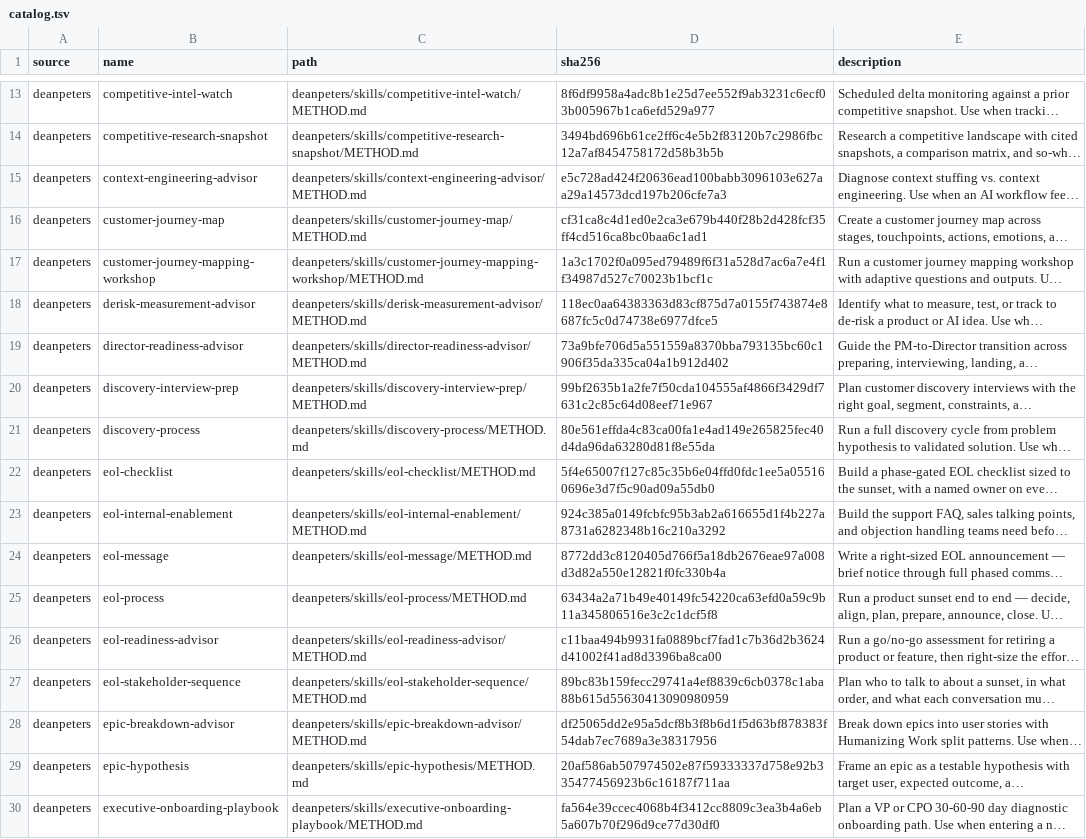
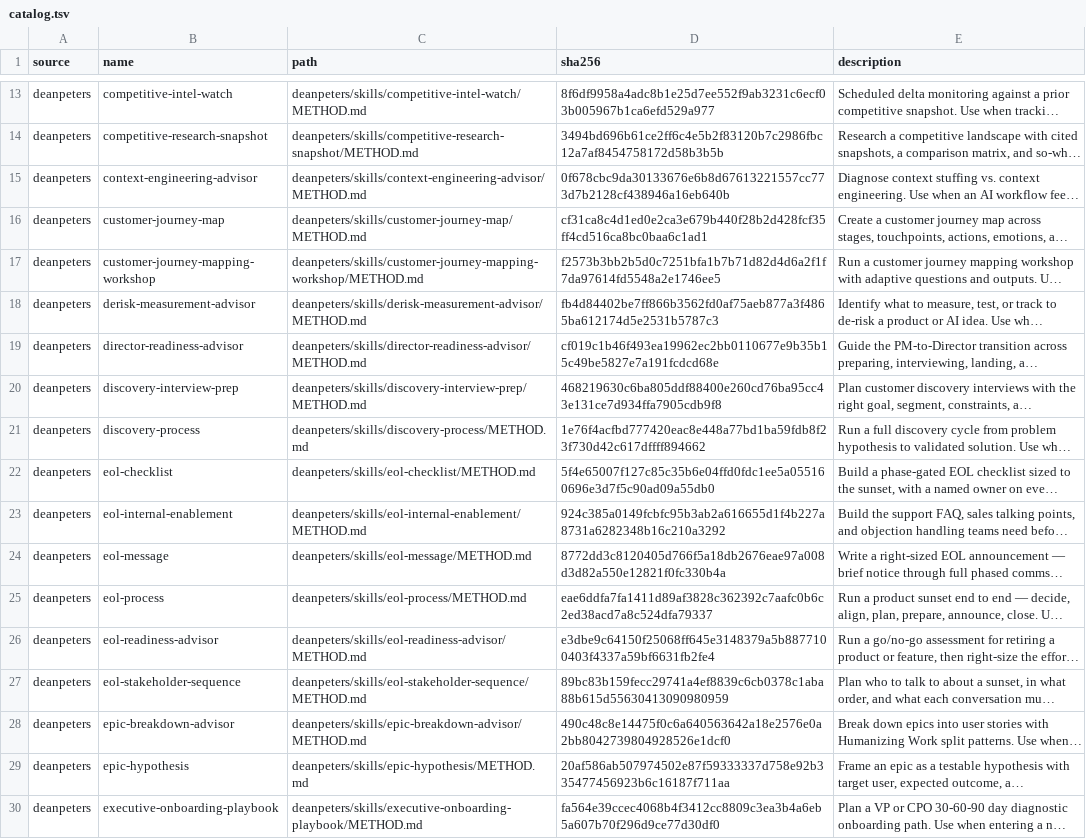
Before and after one commit to iuyaa/pm-perspective, a TSV file: pm-workbench/references/catalog.tsv, drawn as a sheet; only a part is shown, gaps mark what is left out; long unchanged cells end in …; the diff covers the shown part only; the diff names each change by its address in the sheet, - before the commit and + after, or states it on an @@ line.

```diff
--- a/pm-workbench/references/catalog.tsv
+++ b/pm-workbench/references/catalog.tsv
-D15 (sha256): e5c728ad424f20636ead100babb3096103e627aa29a14573dcd197b206cfe7a3
+D15 (sha256): 0f678cbc9da30133676e6b8d67613221557cc773d7b2128cf438946a16eb640b
-D17 (sha256): 1a3c1702f0a095ed79489f6f31a528d7ac6a7e4f1f34987d527c70023b1bcf1c
+D17 (sha256): f2573b3bb2b5d0c7251bfa1b7b71d82d4d6a2f1f7da97614fd5548a2e1746ee5
-D18 (sha256): 118ec0aa64383363d83cf875d7a0155f743874e8687fc5c0d74738e6977dfce5
+D18 (sha256): fb4d84402be7ff866b3562fd0af75aeb877a3f4865ba612174d5e2531b5787c3
-D19 (sha256): 73a9bfe706d5a551559a8370bba793135bc60c1906f35da335ca04a1b912d402
+D19 (sha256): cf019c1b46f493ea19962ec2bb0110677e9b35b15c49be5827e7a191fcdcd68e
-D20 (sha256): 99bf2635b1a2fe7f50cda104555af4866f3429df7631c2c85c64d08eef71e967
+D20 (sha256): 468219630c6ba805ddf88400e260cd76ba95cc43e131ce7d934ffa7905cdb9f8
-D21 (sha256): 80e561effda4c83ca00fa1e4ad149e265825fec40d4da96da63280d81f8e55da
+D21 (sha256): 1e76f4acfbd777420eac8e448a77bd1ba59fdb8f23f730d42c617dffff894662
-D25 (sha256): 63434a2a71b49e40149fc54220ca63efd0a59c9b11a345806516e3c2c1dcf5f8
+D25 (sha256): eae6ddfa7fa1411d89af3828c362392c7aafc0b6c2ed38acd7a8c524dfa79337
-D26 (sha256): c11baa494b9931fa0889bcf7fad1c7b36d2b3624d41002f41ad8d3396ba8ca00
+D26 (sha256): e3dbe9c64150f25068ff645e3148379a5b8877100403f4337a59bf6631fb2fe4
-D28 (sha256): df25065dd2e95a5dcf8b3f8b6d1f5d63bf878383f54dab7ec7689a3e38317956
+D28 (sha256): 490c48c8e14475f0c6a640563642a18e2576e0a2bb8042739804928526e1dcf0
```
Also changed, not shown: 24 edited cells elsewhere in this file, 49 other files.
